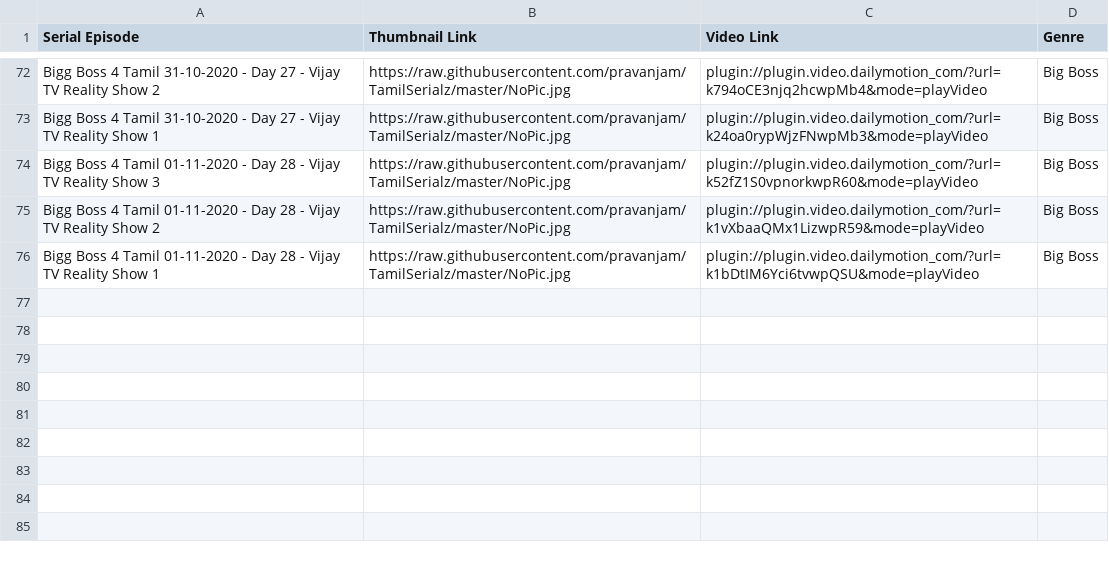
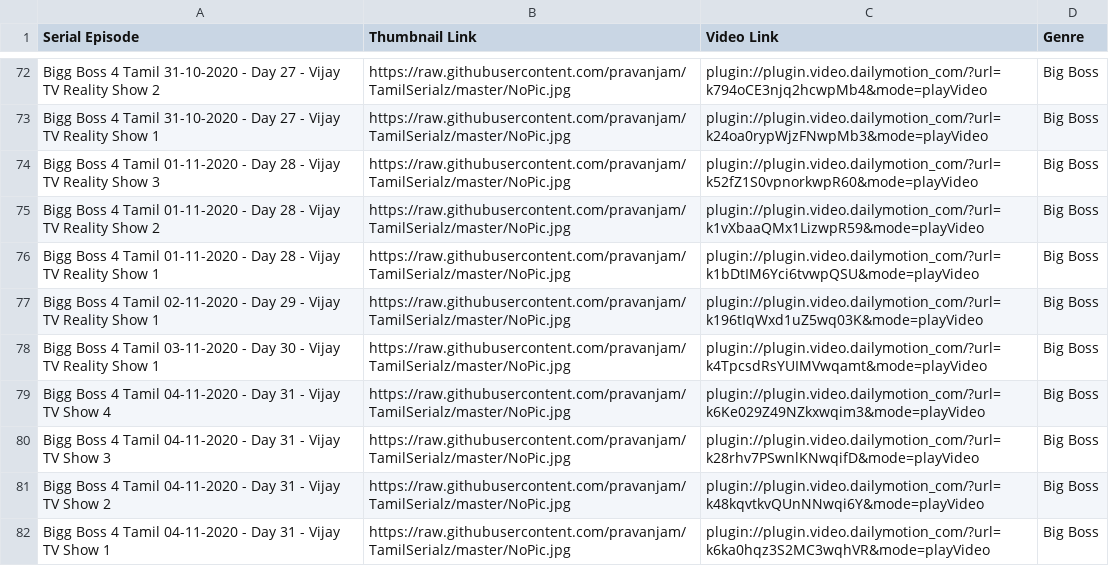
Before and after one commit to pravanjam/TamilSerialz, a CSV file: BigBoss4_SerialData.csv, drawn as a sheet; only a part is shown, gaps mark what is left out; the diff names each change by its address in the sheet, - before the commit and + after, or states it on an @@ line.

```diff
--- a/BigBoss4_SerialData.csv
+++ b/BigBoss4_SerialData.csv
+row 77: Bigg Boss 4 Tamil 02-11-2020 - Day 29 - Vijay TV Reality Show 1 | https://raw.githubusercontent.com/pravanjam/TamilSerialz/master/NoPic.jpg | plugin://plugin.video.dailymotion_com/?url=k196tIqWxd1uZ5wq03K&mode=playVideo | Big Boss
+row 78: Bigg Boss 4 Tamil 03-11-2020 - Day 30 - Vijay TV Reality Show 1 | https://raw.githubusercontent.com/pravanjam/TamilSerialz/master/NoPic.jpg | plugin://plugin.video.dailymotion_com/?url=k4TpcsdRsYUIMVwqamt&mode=playVideo | Big Boss
+row 79: Bigg Boss 4 Tamil 04-11-2020 - Day 31 - Vijay TV Show 4 | https://raw.githubusercontent.com/pravanjam/TamilSerialz/master/NoPic.jpg | plugin://plugin.video.dailymotion_com/?url=k6Ke029Z49NZkxwqim3&mode=playVideo | Big Boss
+row 80: Bigg Boss 4 Tamil 04-11-2020 - Day 31 - Vijay TV Show 3 | https://raw.githubusercontent.com/pravanjam/TamilSerialz/master/NoPic.jpg | plugin://plugin.video.dailymotion_com/?url=k28rhv7PSwnlKNwqifD&mode=playVideo | Big Boss
+row 81: Bigg Boss 4 Tamil 04-11-2020 - Day 31 - Vijay TV Show 2 | https://raw.githubusercontent.com/pravanjam/TamilSerialz/master/NoPic.jpg | plugin://plugin.video.dailymotion_com/?url=k48kqvtkvQUnNNwqi6Y&mode=playVideo | Big Boss
+row 82: Bigg Boss 4 Tamil 04-11-2020 - Day 31 - Vijay TV Show 1 | https://raw.githubusercontent.com/pravanjam/TamilSerialz/master/NoPic.jpg | plugin://plugin.video.dailymotion_com/?url=k6ka0hqz3S2MC3wqhVR&mode=playVideo | Big Boss
```
Also changed, not shown: Chithi2_SerialData.csv.
